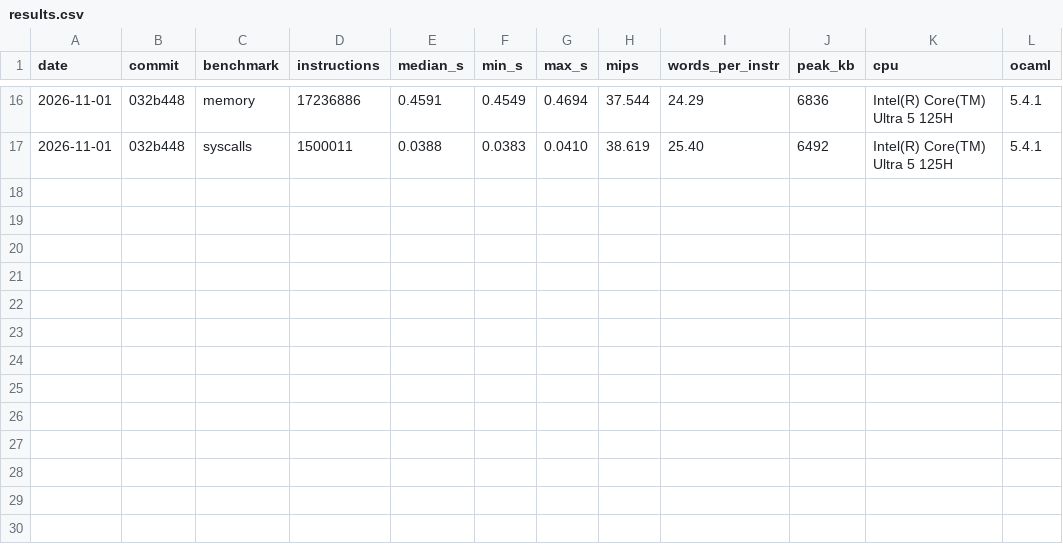
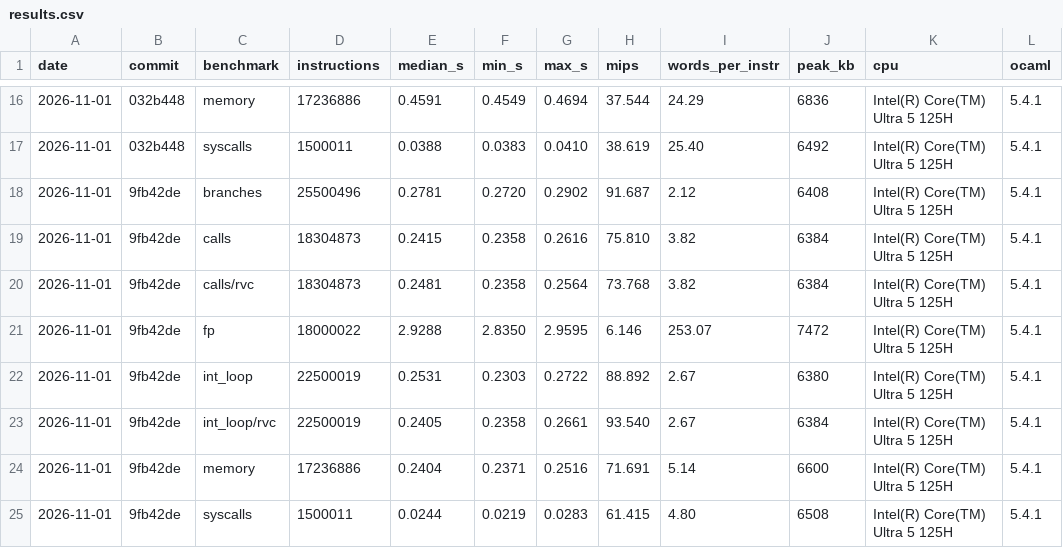
Before and after one commit to Wang-Ji20/riscvsim, a CSV file: docs/perf/results.csv, drawn as a sheet; only a part is shown, gaps mark what is left out; the diff names each change by its address in the sheet, - before the commit and + after, or states it on an @@ line.

```diff
--- a/docs/perf/results.csv
+++ b/docs/perf/results.csv
+row 18: 2026-11-01 | 9fb42de | branches | 25500496 | 0.2781 | 0.2720 | 0.2902 | 91.687 | 2.12 | 6408 | Intel(R) Core(TM) Ultra 5 125H | 5.4.1
+row 19: 2026-11-01 | 9fb42de | calls | 18304873 | 0.2415 | 0.2358 | 0.2616 | 75.810 | 3.82 | 6384 | Intel(R) Core(TM) Ultra 5 125H | 5.4.1
+row 20: 2026-11-01 | 9fb42de | calls/rvc | 18304873 | 0.2481 | 0.2358 | 0.2564 | 73.768 | 3.82 | 6384 | Intel(R) Core(TM) Ultra 5 125H | 5.4.1
+row 21: 2026-11-01 | 9fb42de | fp | 18000022 | 2.9288 | 2.8350 | 2.9595 | 6.146 | 253.07 | 7472 | Intel(R) Core(TM) Ultra 5 125H | 5.4.1
+row 22: 2026-11-01 | 9fb42de | int_loop | 22500019 | 0.2531 | 0.2303 | 0.2722 | 88.892 | 2.67 | 6380 | Intel(R) Core(TM) Ultra 5 125H | 5.4.1
+row 23: 2026-11-01 | 9fb42de | int_loop/rvc | 22500019 | 0.2405 | 0.2358 | 0.2661 | 93.540 | 2.67 | 6384 | Intel(R) Core(TM) Ultra 5 125H | 5.4.1
+row 24: 2026-11-01 | 9fb42de | memory | 17236886 | 0.2404 | 0.2371 | 0.2516 | 71.691 | 5.14 | 6600 | Intel(R) Core(TM) Ultra 5 125H | 5.4.1
+row 25: 2026-11-01 | 9fb42de | syscalls | 1500011 | 0.0244 | 0.0219 | 0.0283 | 61.415 | 4.80 | 6508 | Intel(R) Core(TM) Ultra 5 125H | 5.4.1
```
Also changed, not shown: 7 other files.
